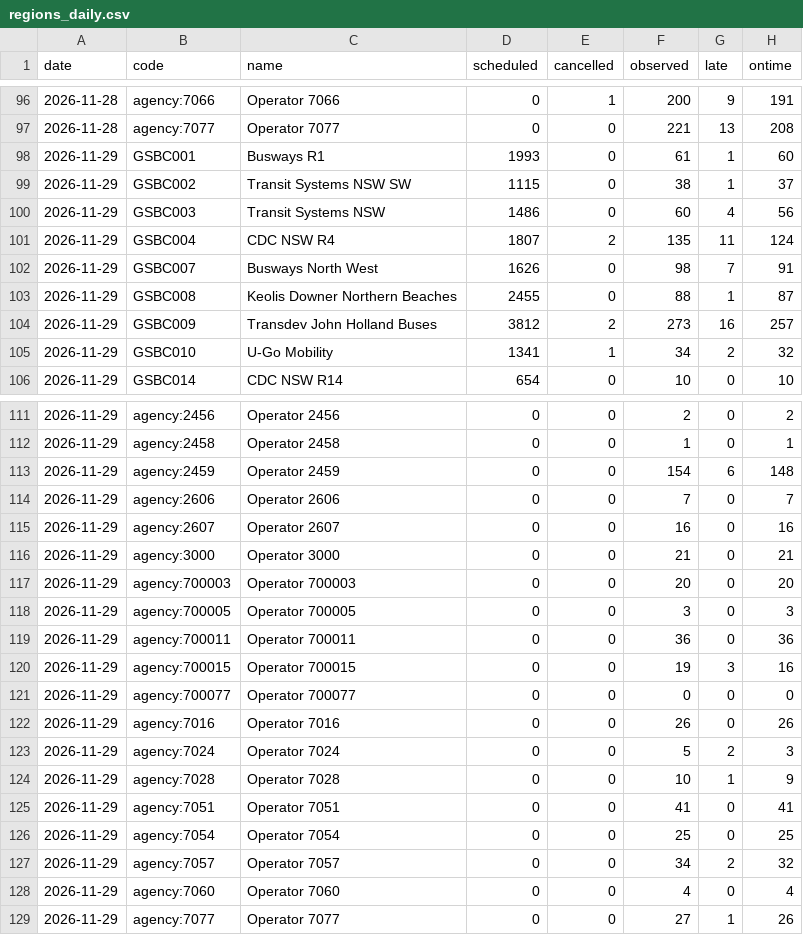
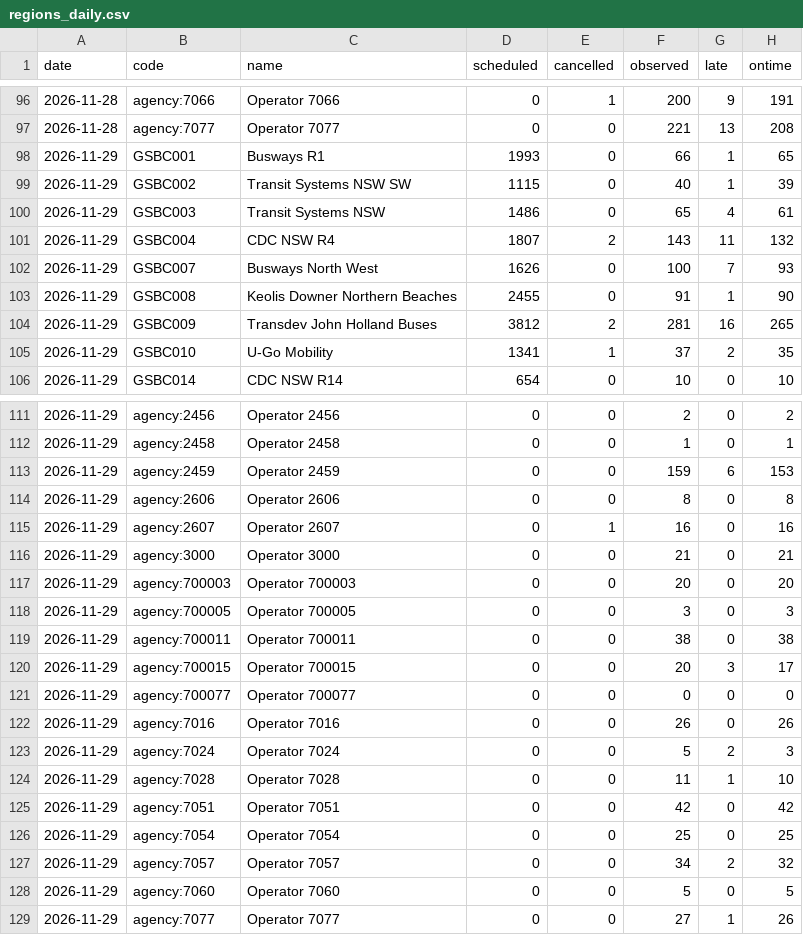
Before and after one commit to nbbuswatch/nbbuswatch.github.io, a CSV file: data/history/regions_daily.csv, drawn as a sheet; only a part is shown, gaps mark what is left out.

```diff
--- a/data/history/regions_daily.csv
+++ b/data/history/regions_daily.csv
@@ -97,10 +97,10 @@ date,code,name,scheduled,cancelled,observed,late,ontime
 2026-11-28,agency:7077,Operator 7077,0,0,221,13,208
-2026-11-29,GSBC001,Busways R1,1993,0,61,1,60
-2026-11-29,GSBC002,Transit Systems NSW SW,1115,0,38,1,37
-2026-11-29,GSBC003,Transit Systems NSW,1486,0,60,4,56
-2026-11-29,GSBC004,CDC NSW R4,1807,2,135,11,124
-2026-11-29,GSBC007,Busways North West,1626,0,98,7,91
-2026-11-29,GSBC008,Keolis Downer Northern Beaches,2455,0,88,1,87
-2026-11-29,GSBC009,Transdev John Holland Buses,3812,2,273,16,257
-2026-11-29,GSBC010,U-Go Mobility,1341,1,34,2,32
+2026-11-29,GSBC001,Busways R1,1993,0,66,1,65
+2026-11-29,GSBC002,Transit Systems NSW SW,1115,0,40,1,39
+2026-11-29,GSBC003,Transit Systems NSW,1486,0,65,4,61
+2026-11-29,GSBC004,CDC NSW R4,1807,2,143,11,132
+2026-11-29,GSBC007,Busways North West,1626,0,100,7,93
+2026-11-29,GSBC008,Keolis Downer Northern Beaches,2455,0,91,1,90
+2026-11-29,GSBC009,Transdev John Holland Buses,3812,2,281,16,265
+2026-11-29,GSBC010,U-Go Mobility,1341,1,37,2,35
 2026-11-29,GSBC014,CDC NSW R14,654,0,10,0,10
@@ -112,5 +112,5 @@ date,code,name,scheduled,cancelled,observed,late,ontime
 2026-11-29,agency:2458,Operator 2458,0,0,1,0,1
-2026-11-29,agency:2459,Operator 2459,0,0,154,6,148
-2026-11-29,agency:2606,Operator 2606,0,0,7,0,7
-2026-11-29,agency:2607,Operator 2607,0,0,16,0,16
+2026-11-29,agency:2459,Operator 2459,0,0,159,6,153
+2026-11-29,agency:2606,Operator 2606,0,0,8,0,8
+2026-11-29,agency:2607,Operator 2607,0,1,16,0,16
 2026-11-29,agency:3000,Operator 3000,0,0,21,0,21
@@ -118,4 +118,4 @@ date,code,name,scheduled,cancelled,observed,late,ontime
 2026-11-29,agency:700005,Operator 700005,0,0,3,0,3
-2026-11-29,agency:700011,Operator 700011,0,0,36,0,36
-2026-11-29,agency:700015,Operator 700015,0,0,19,3,16
+2026-11-29,agency:700011,Operator 700011,0,0,38,0,38
+2026-11-29,agency:700015,Operator 700015,0,0,20,3,17
 2026-11-29,agency:700077,Operator 700077,0,0,0,0,0
@@ -123,7 +123,7 @@ date,code,name,scheduled,cancelled,observed,late,ontime
 2026-11-29,agency:7024,Operator 7024,0,0,5,2,3
-2026-11-29,agency:7028,Operator 7028,0,0,10,1,9
-2026-11-29,agency:7051,Operator 7051,0,0,41,0,41
+2026-11-29,agency:7028,Operator 7028,0,0,11,1,10
+2026-11-29,agency:7051,Operator 7051,0,0,42,0,42
 2026-11-29,agency:7054,Operator 7054,0,0,25,0,25
 2026-11-29,agency:7057,Operator 7057,0,0,34,2,32
-2026-11-29,agency:7060,Operator 7060,0,0,4,0,4
+2026-11-29,agency:7060,Operator 7060,0,0,5,0,5
 2026-11-29,agency:7077,Operator 7077,0,0,27,1,26
```
Also changed, not shown: data/history/r8_daily.csv, data/history/r8_routes_daily.csv, 8 other files.
